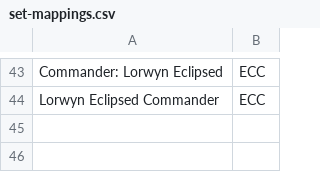
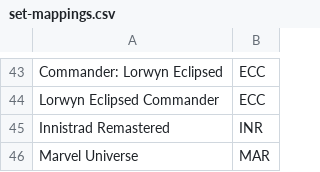
Before and after one commit to say592/TCGOrderDataProcessor, a CSV file: set-mappings.csv, drawn as a sheet; only a part is shown, gaps mark what is left out; the diff names each change by its address in the sheet, - before the commit and + after, or states it on an @@ line.

Commit message:
Add new sets to set-mappings.csv

```diff
--- a/set-mappings.csv
+++ b/set-mappings.csv
+row 45: Innistrad Remastered | INR
+row 46: Marvel Universe | MAR
```
